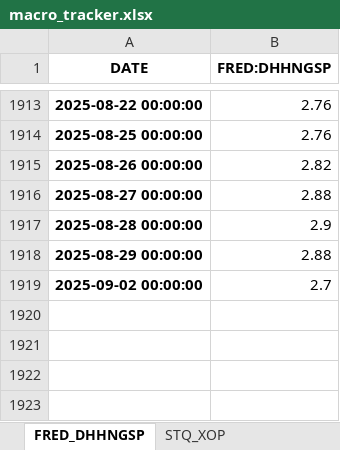
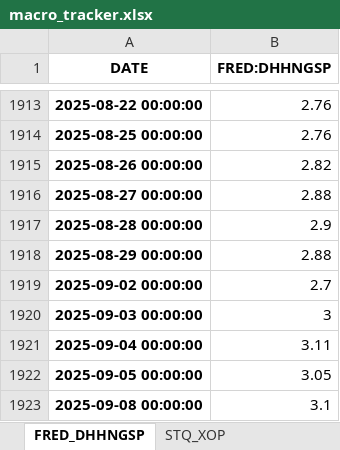
Before and after one commit to HughHancock/GMM, an Excel workbook: macro_tracker.xlsx, sheet FRED_DHHNGSP, drawn as a sheet; only a part is shown, gaps mark what is left out; values as stored, in another font and other column widths than the file's, no borders; the diff names each change by its address in the sheet, - before the commit and + after, or states it on an @@ line.

```diff
--- a/macro_tracker.xlsx (sheet FRED_DHHNGSP)
+++ b/macro_tracker.xlsx (sheet FRED_DHHNGSP)
+row 1920: 2025-09-03 00:00:00 | 3
+row 1921: 2025-09-04 00:00:00 | 3.11
+row 1922: 2025-09-05 00:00:00 | 3.05
+row 1923: 2025-09-08 00:00:00 | 3.1
```
Also changed, not shown: sheet Commodities & Energy, sheet FRED_DCOILWTICO, sheet FRED_DCOILBRENTEU, 3 other files.
